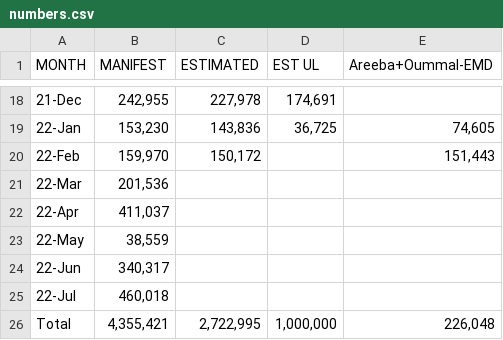
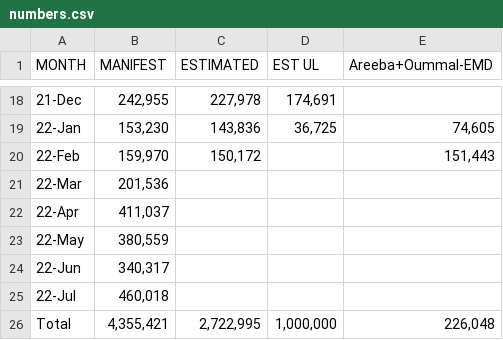
Before and after one commit to Ahmadhamdan47/grap, a CSV file: numbers.csv, drawn as a sheet; only a part is shown, gaps mark what is left out.

Commit message:
feat: extend Sayrafa data processing to July 2022 and update related comments; remove RTL support from calendar component; fix May 2022 data in CSV

```diff
--- a/numbers.csv
+++ b/numbers.csv
@@ -22,3 +22,3 @@ MONTH,MANIFEST,ESTIMATED,EST UL,Areeba+Oummal-EMD
 22-Apr,"411,037",,,
-22-May,"38,559",,,
+22-May,"380,559",,,
 22-Jun,"340,317",,,
```
Also changed, not shown: 3 other files.
